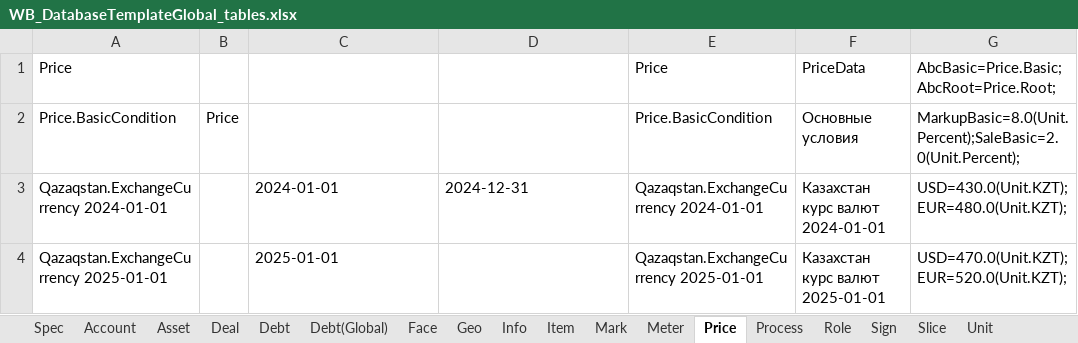
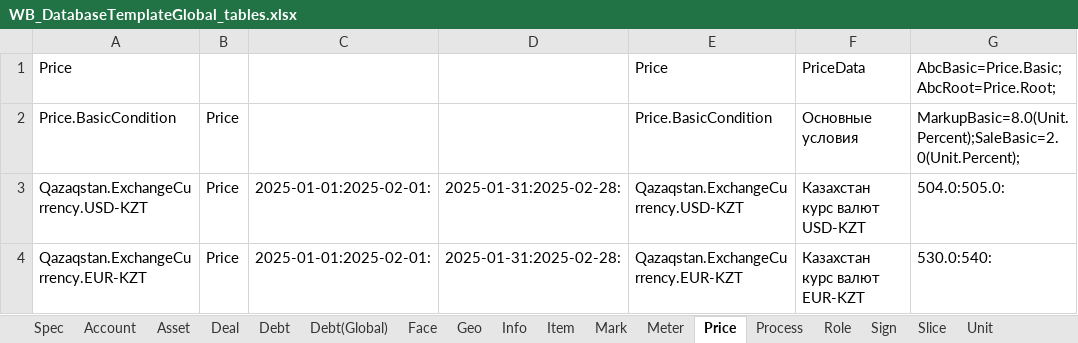
Before and after one commit to KursakovSA/AccBase, an Excel workbook: WB_DatabaseTemplateGlobal_tables.xlsx, sheet Price, drawn as a sheet; values as stored, in another font and other column widths than the file's, no borders; removed rows and columns are numbered as before the commit, all else as after; the diff names each change by its address in the sheet, - before the commit and + after, or states it on an @@ line.

```diff
--- a/WB_DatabaseTemplateGlobal_tables.xlsx (sheet Price)
+++ b/WB_DatabaseTemplateGlobal_tables.xlsx (sheet Price)
-row 3: Qazaqstan.ExchangeCurrency 2024-01-01 |  | 2024-01-01 | 2024-12-31 | Qazaqstan.ExchangeCurrency 2024-01-01 | Казахстан курс валют 2024-01-01 | USD=430.0(Unit.KZT);EUR=480.0(Unit.KZT);
-row 4: Qazaqstan.ExchangeCurrency 2025-01-01 |  | 2025-01-01 |  | Qazaqstan.ExchangeCurrency 2025-01-01 | Казахстан курс валют 2025-01-01 | USD=470.0(Unit.KZT);EUR=520.0(Unit.KZT);
+row 3: Qazaqstan.ExchangeCurrency.USD-KZT | Price | 2025-01-01:2025-02-01: | 2025-01-31:2025-02-28: | Qazaqstan.ExchangeCurrency.USD-KZT | Казахстан курс валют USD-KZT | 504.0:505.0:
+row 4: Qazaqstan.ExchangeCurrency.EUR-KZT | Price | 2025-01-01:2025-02-01: | 2025-01-31:2025-02-28: | Qazaqstan.ExchangeCurrency.EUR-KZT | Казахстан курс валют EUR-KZT | 530.0:540:
```
Also changed, not shown: sheet Face, sheet Role, sheet Info, sheet Asset, sheet Unit, sheet Workbook(Global), 2 more sheets.
